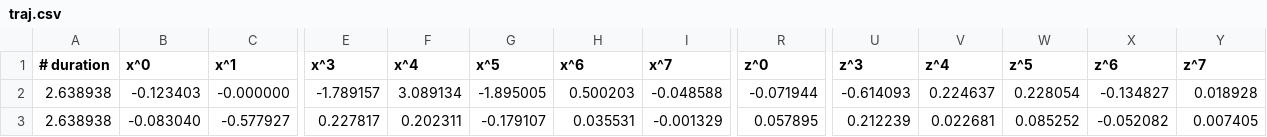
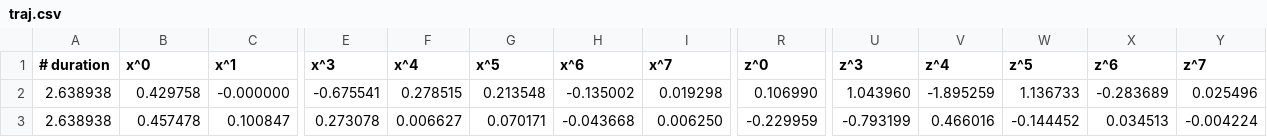
Before and after one commit to USC-ACTLab/MultiRobotArt, a CSV file: crazyflie_examples/traj.csv, drawn as a sheet; only a part is shown, gaps mark what is left out; the diff covers the shown part only; the diff names each change by its address in the sheet, - before the commit and + after, or states it on an @@ line.

```diff
--- a/crazyflie_examples/traj.csv
+++ b/crazyflie_examples/traj.csv
-B2 (x^0): -0.123403
+B2 (x^0): 0.429758
-E2 (x^3): -1.789157
+E2 (x^3): -0.675541
-F2 (x^4): 3.089134
+F2 (x^4): 0.278515
-G2 (x^5): -1.895005
+G2 (x^5): 0.213548
-H2 (x^6): 0.500203
+H2 (x^6): -0.135002
-I2 (x^7): -0.048588
+I2 (x^7): 0.019298
-R2 (z^0): -0.071944
+R2 (z^0): 0.106990
-U2 (z^3): -0.614093
+U2 (z^3): 1.043960
-V2 (z^4): 0.224637
+V2 (z^4): -1.895259
-W2 (z^5): 0.228054
+W2 (z^5): 1.136733
-X2 (z^6): -0.134827
+X2 (z^6): -0.283689
-Y2 (z^7): 0.018928
+Y2 (z^7): 0.025496
-B3 (x^0): -0.083040
+B3 (x^0): 0.457478
-C3 (x^1): -0.577927
+C3 (x^1): 0.100847
-E3 (x^3): 0.227817
+E3 (x^3): 0.273078
-F3 (x^4): 0.202311
+F3 (x^4): 0.006627
-G3 (x^5): -0.179107
+G3 (x^5): 0.070171
-H3 (x^6): 0.035531
+H3 (x^6): -0.043668
-I3 (x^7): -0.001329
+I3 (x^7): 0.006250
-R3 (z^0): 0.057895
+R3 (z^0): -0.229959
-U3 (z^3): 0.212239
+U3 (z^3): -0.793199
-V3 (z^4): 0.022681
+V3 (z^4): 0.466016
-W3 (z^5): 0.085252
+W3 (z^5): -0.144452
-X3 (z^6): -0.052082
+X3 (z^6): 0.034513
-Y3 (z^7): 0.007405
+Y3 (z^7): -0.004224
```
Also changed, not shown: 131 edited cells elsewhere in this file, crazyflie_examples/test.csv, 43 other files.
